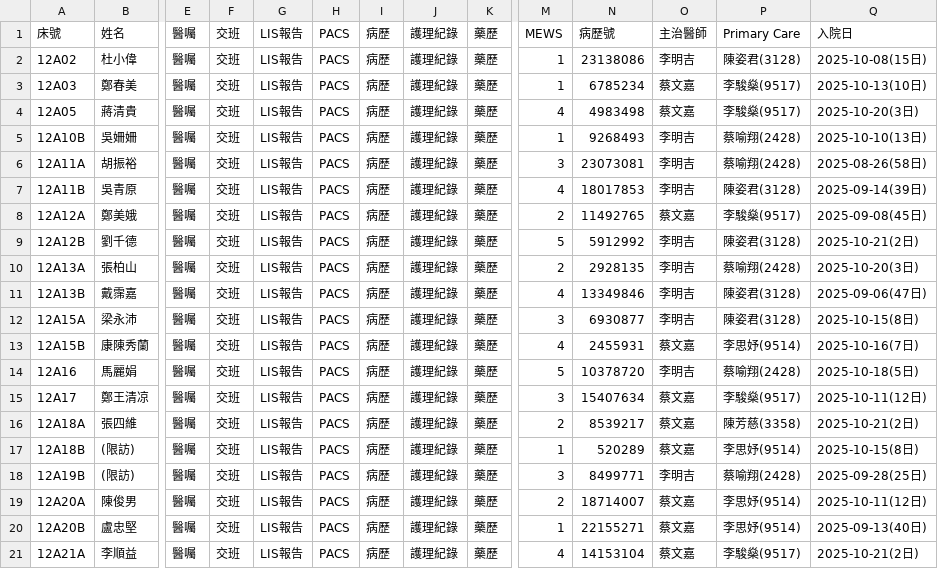
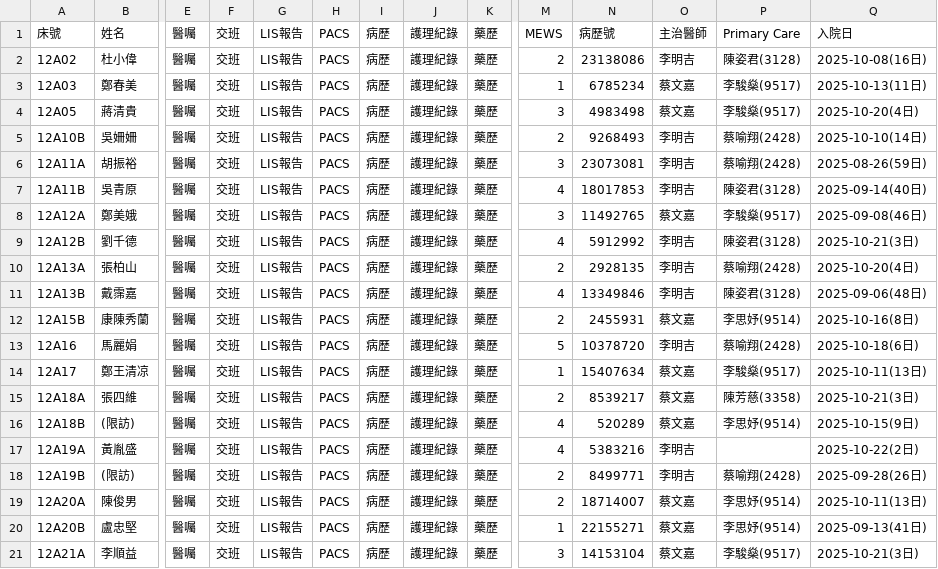
Before and after one commit to 2510aaae4/12A-dashboard, a CSV file: 12A_patient_list_selenium.csv, drawn as a sheet; only a part is shown, gaps mark what is left out; removed rows and columns are numbered as before the commit, all else as after; rows hold the shown columns only; the diff covers the shown part only; the diff names each change by its address in the sheet, - before the commit and + after, or states it on an @@ line.

Commit message:
Automated update of patient list on 2025/10/23 週四  9:37:48.97

```diff
--- a/12A_patient_list_selenium.csv
+++ b/12A_patient_list_selenium.csv
-M2: 1
+M2: 2
-Q2: 2025-10-08(15日)
+Q2: 2025-10-08(16日)
-Q3: 2025-10-13(10日)
+Q3: 2025-10-13(11日)
-M4: 4
+M4: 3
-Q4: 2025-10-20(3日)
+Q4: 2025-10-20(4日)
-M5: 1
+M5: 2
-Q5: 2025-10-10(13日)
+Q5: 2025-10-10(14日)
-Q6: 2025-08-26(58日)
+Q6: 2025-08-26(59日)
-Q7: 2025-09-14(39日)
+Q7: 2025-09-14(40日)
-M8: 2
+M8: 3
-Q8: 2025-09-08(45日)
+Q8: 2025-09-08(46日)
-M9: 5
+M9: 4
-Q9: 2025-10-21(2日)
+Q9: 2025-10-21(3日)
-Q10: 2025-10-20(3日)
+Q10: 2025-10-20(4日)
-Q11: 2025-09-06(47日)
+Q11: 2025-09-06(48日)
-row 12: 12A15A | 梁永沛 | 醫囑 | 交班 | LIS報告 | PACS | 病歷 | 護理紀錄 | 藥歷 | 3 | 6930877 | 李明吉 | 陳姿君(3128) | 2025-10-15(8日)
-M12: 4
+M12: 2
-Q12: 2025-10-16(7日)
+Q12: 2025-10-16(8日)
-Q13: 2025-10-18(5日)
+Q13: 2025-10-18(6日)
-M14: 3
+M14: 1
-Q14: 2025-10-11(12日)
+Q14: 2025-10-11(13日)
-Q15: 2025-10-21(2日)
+Q15: 2025-10-21(3日)
-M16: 1
+M16: 4
-Q16: 2025-10-15(8日)
+Q16: 2025-10-15(9日)
+row 17: 12A19A | 黃胤盛 | 醫囑 | 交班 | LIS報告 | PACS | 病歷 | 護理紀錄 | 藥歷 | 4 | 5383216 | 李明吉 |  | 2025-10-22(2日)
-M18: 3
+M18: 2
-Q18: 2025-09-28(25日)
+Q18: 2025-09-28(26日)
-Q19: 2025-10-11(12日)
+Q19: 2025-10-11(13日)
-Q20: 2025-09-13(40日)
+Q20: 2025-09-13(41日)
-M21: 4
+M21: 3
-Q21: 2025-10-21(2日)
+Q21: 2025-10-21(3日)
```
Also changed, not shown: 5 edited cells elsewhere in this file.
